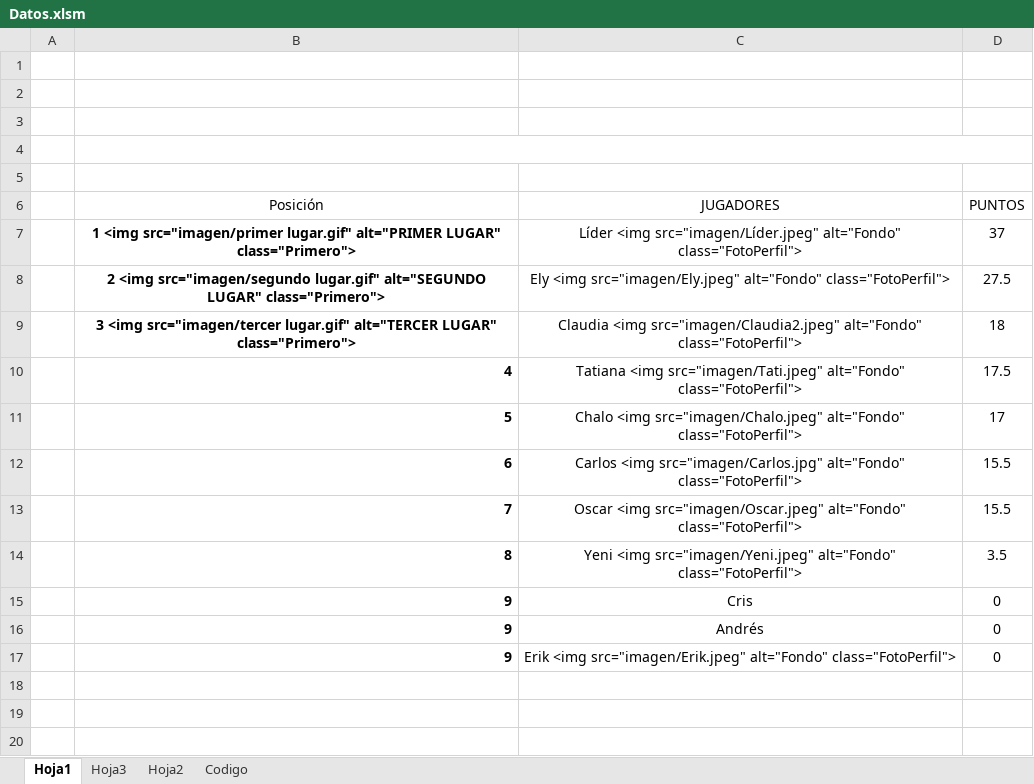
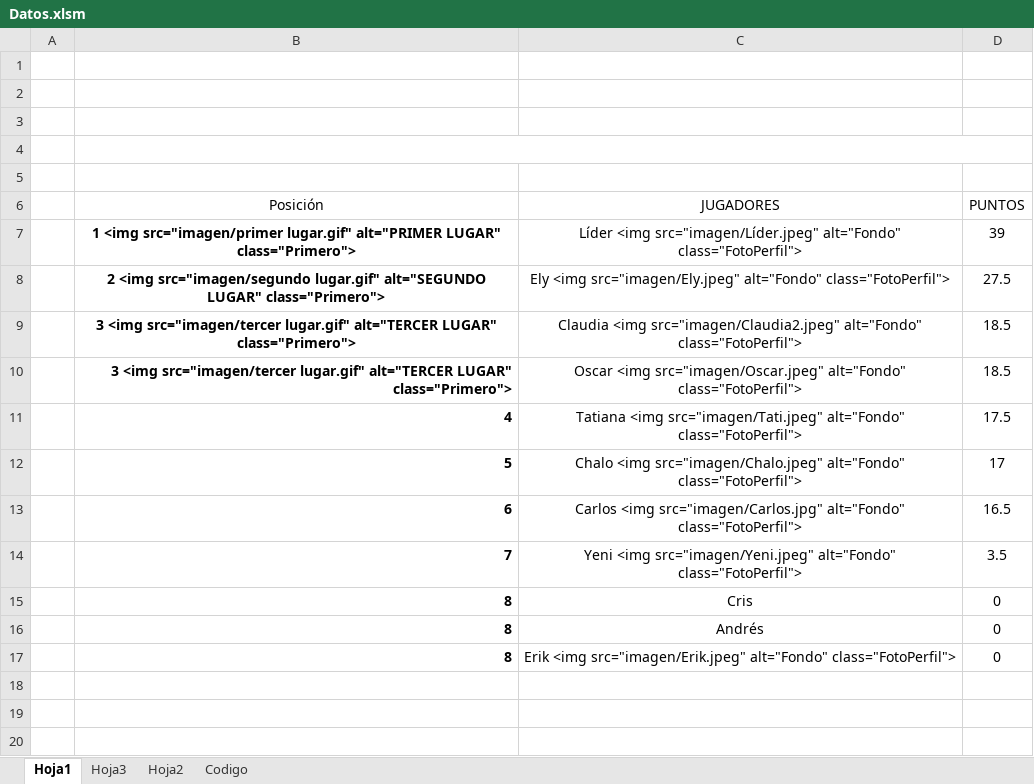
Before and after one commit to diacono81/WebLUdo, an Excel workbook: Datos.xlsm, sheet Hoja1, drawn as a sheet; only a part is shown; values as stored, in another font and other column widths than the file's, no borders; charts and pictures and table styles not drawn; removed rows and columns are numbered as before the commit, all else as after; the diff names each change by its address in the sheet, - before the commit and + after, or states it on an @@ line.

```diff
--- a/Datos.xlsm (sheet Hoja1)
+++ b/Datos.xlsm (sheet Hoja1)
-D7 (PUNTOS): 37
+D7 (PUNTOS): 39
-D9 (PUNTOS): 18
+D9 (PUNTOS): 18.5
+row 10:  | 3 <img src="imagen/tercer lugar.gif" alt="TERCER LUGAR" class="Primero"> | Oscar <img src="imagen/Oscar.jpeg" alt="Fondo" class="FotoPerfil"> | 18.5
-D13 (PUNTOS): 15.5
+D13 (PUNTOS): 16.5
-row 13:  | 7 | Oscar <img src="imagen/Oscar.jpeg" alt="Fondo" class="FotoPerfil"> | 15.5
-B14 (Posición): 8
+B14 (Posición): 7
-B15:B17 (Posición): 9
+B15:B17 (Posición): 8
```
Also changed, not shown: sheet Codigo, 1 other file.
